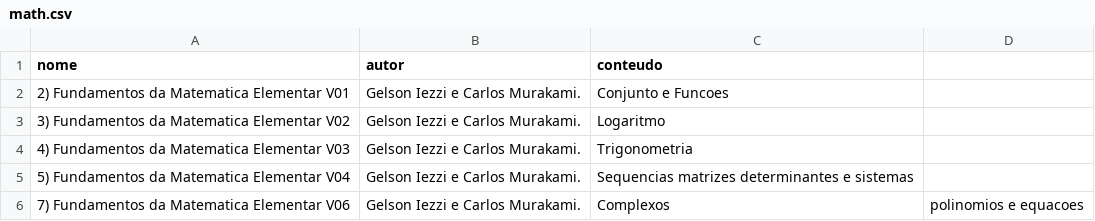
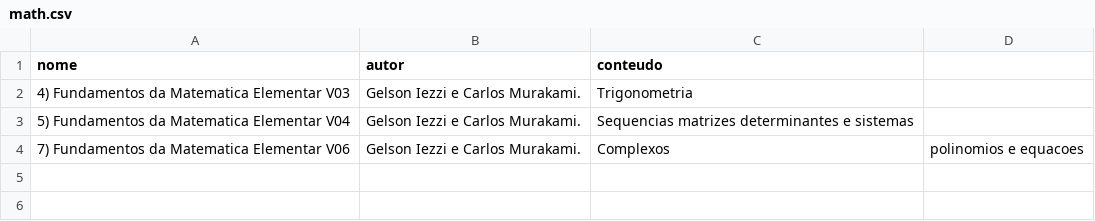
Before and after one commit to TheeViolinist/Library.c, a CSV file: math.csv, drawn as a sheet.

```diff
--- a/math.csv
+++ b/math.csv
@@ -1,4 +1,2 @@
 nome, autor, conteudo
-2) Fundamentos da Matematica Elementar V01, Gelson Iezzi e Carlos Murakami., Conjunto e Funcoes
-3) Fundamentos da Matematica Elementar V02, Gelson Iezzi e Carlos Murakami., Logaritmo
 4) Fundamentos da Matematica Elementar V03, Gelson Iezzi e Carlos Murakami., Trigonometria
```
Also changed, not shown: geograph.csv, 2 other files.
